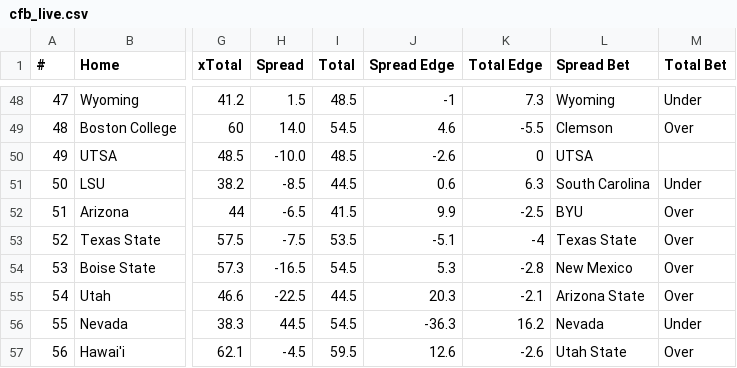
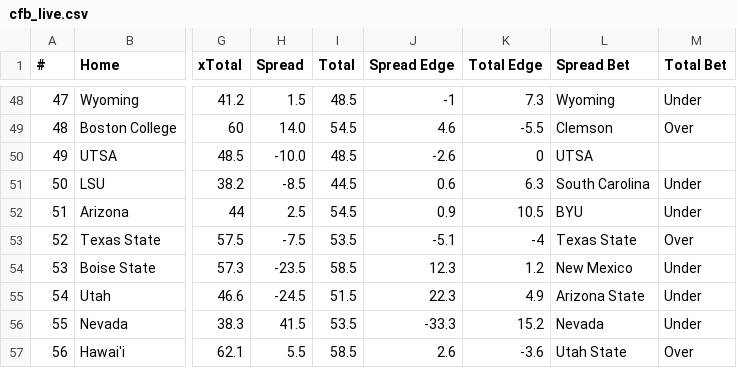
Before and after one commit to UtterLocks/1, a CSV file: data/cfb_live.csv, drawn as a sheet; only a part is shown, gaps mark what is left out; the diff names each change by its address in the sheet, - before the commit and + after, or states it on an @@ line.

```diff
--- a/data/cfb_live.csv
+++ b/data/cfb_live.csv
-H52 (Spread): -6.5
+H52 (Spread): 2.5
-I52 (Total): 41.5
+I52 (Total): 54.5
-J52 (Spread Edge): 9.9
+J52 (Spread Edge): 0.9
-K52 (Total Edge): -2.5
+K52 (Total Edge): 10.5
-M52 (Total Bet): Over
+M52 (Total Bet): Under
-H54 (Spread): -16.5
+H54 (Spread): -23.5
-I54 (Total): 54.5
+I54 (Total): 58.5
-J54 (Spread Edge): 5.3
+J54 (Spread Edge): 12.3
-K54 (Total Edge): -2.8
+K54 (Total Edge): 1.2
-M54:M55 (Total Bet): Over
+M54:M55 (Total Bet): Under
-H55 (Spread): -22.5
+H55 (Spread): -24.5
-I55 (Total): 44.5
+I55 (Total): 51.5
-J55 (Spread Edge): 20.3
+J55 (Spread Edge): 22.3
-K55 (Total Edge): -2.1
+K55 (Total Edge): 4.9
-H56 (Spread): 44.5
+H56 (Spread): 41.5
-I56 (Total): 54.5
+I56 (Total): 53.5
-J56 (Spread Edge): -36.3
+J56 (Spread Edge): -33.3
-K56 (Total Edge): 16.2
+K56 (Total Edge): 15.2
-H57 (Spread): -4.5
+H57 (Spread): 5.5
-I57 (Total): 59.5
+I57 (Total): 58.5
-J57 (Spread Edge): 12.6
+J57 (Spread Edge): 2.6
-K57 (Total Edge): -2.6
+K57 (Total Edge): -3.6
```
